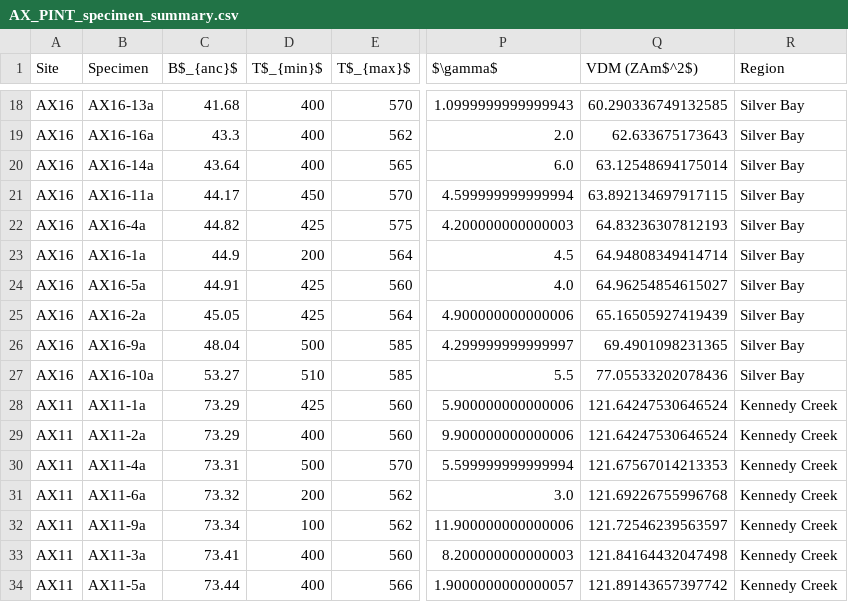
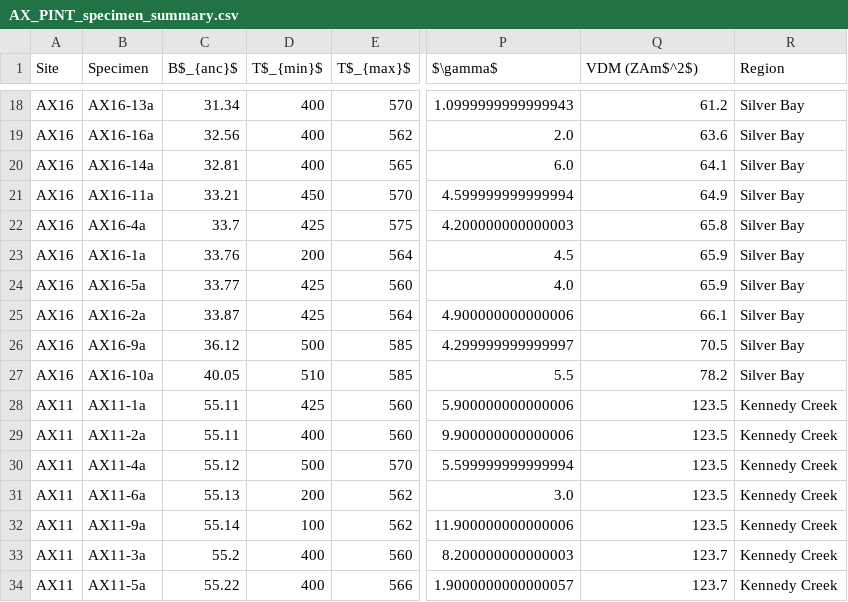
Before and after one commit to Swanson-Hysell-Group/AX_BD_PINT, a CSV file: data/IZZI/AX_PINT_specimen_summary.csv, drawn as a sheet; only a part is shown, gaps mark what is left out; the diff covers the shown part only; the diff names each change by its address in the sheet, - before the commit and + after, or states it on an @@ line.

```diff
--- a/data/IZZI/AX_PINT_specimen_summary.csv
+++ b/data/IZZI/AX_PINT_specimen_summary.csv
-C18 (B$_{anc}$): 41.68
+C18 (B$_{anc}$): 31.34
-Q18 (VDM (ZAm$^2$)): 60.290336749132585
+Q18 (VDM (ZAm$^2$)): 61.2
-C19 (B$_{anc}$): 43.3
+C19 (B$_{anc}$): 32.56
-Q19 (VDM (ZAm$^2$)): 62.633675173643
+Q19 (VDM (ZAm$^2$)): 63.6
-C20 (B$_{anc}$): 43.64
+C20 (B$_{anc}$): 32.81
-Q20 (VDM (ZAm$^2$)): 63.12548694175014
+Q20 (VDM (ZAm$^2$)): 64.1
-C21 (B$_{anc}$): 44.17
+C21 (B$_{anc}$): 33.21
-Q21 (VDM (ZAm$^2$)): 63.892134697917115
+Q21 (VDM (ZAm$^2$)): 64.9
-C22 (B$_{anc}$): 44.82
+C22 (B$_{anc}$): 33.7
-Q22 (VDM (ZAm$^2$)): 64.83236307812193
+Q22 (VDM (ZAm$^2$)): 65.8
-C23 (B$_{anc}$): 44.9
+C23 (B$_{anc}$): 33.76
-Q23 (VDM (ZAm$^2$)): 64.94808349414714
+Q23 (VDM (ZAm$^2$)): 65.9
-C24 (B$_{anc}$): 44.91
+C24 (B$_{anc}$): 33.77
-Q24 (VDM (ZAm$^2$)): 64.96254854615027
+Q24 (VDM (ZAm$^2$)): 65.9
-C25 (B$_{anc}$): 45.05
+C25 (B$_{anc}$): 33.87
-Q25 (VDM (ZAm$^2$)): 65.16505927419439
+Q25 (VDM (ZAm$^2$)): 66.1
-C26 (B$_{anc}$): 48.04
+C26 (B$_{anc}$): 36.12
-Q26 (VDM (ZAm$^2$)): 69.4901098231365
+Q26 (VDM (ZAm$^2$)): 70.5
-C27 (B$_{anc}$): 53.27
+C27 (B$_{anc}$): 40.05
-Q27 (VDM (ZAm$^2$)): 77.05533202078436
+Q27 (VDM (ZAm$^2$)): 78.2
-C28:C29 (B$_{anc}$): 73.29
+C28:C29 (B$_{anc}$): 55.11
-Q28:Q29 (VDM (ZAm$^2$)): 121.64247530646524
+Q28:Q29 (VDM (ZAm$^2$)): 123.5
-C30 (B$_{anc}$): 73.31
+C30 (B$_{anc}$): 55.12
-Q30 (VDM (ZAm$^2$)): 121.67567014213353
+Q30 (VDM (ZAm$^2$)): 123.5
-C31 (B$_{anc}$): 73.32
+C31 (B$_{anc}$): 55.13
-Q31 (VDM (ZAm$^2$)): 121.69226755996768
+Q31 (VDM (ZAm$^2$)): 123.5
-C32 (B$_{anc}$): 73.34
+C32 (B$_{anc}$): 55.14
-Q32 (VDM (ZAm$^2$)): 121.72546239563597
+Q32 (VDM (ZAm$^2$)): 123.5
-C33 (B$_{anc}$): 73.41
+C33 (B$_{anc}$): 55.2
-Q33 (VDM (ZAm$^2$)): 121.84164432047498
+Q33 (VDM (ZAm$^2$)): 123.7
-C34 (B$_{anc}$): 73.44
+C34 (B$_{anc}$): 55.22
-Q34 (VDM (ZAm$^2$)): 121.89143657397742
+Q34 (VDM (ZAm$^2$)): 123.7
```
Also changed, not shown: 46 edited cells elsewhere in this file, data/IZZI/AX_PINT_summary.csv, 14 other files.
